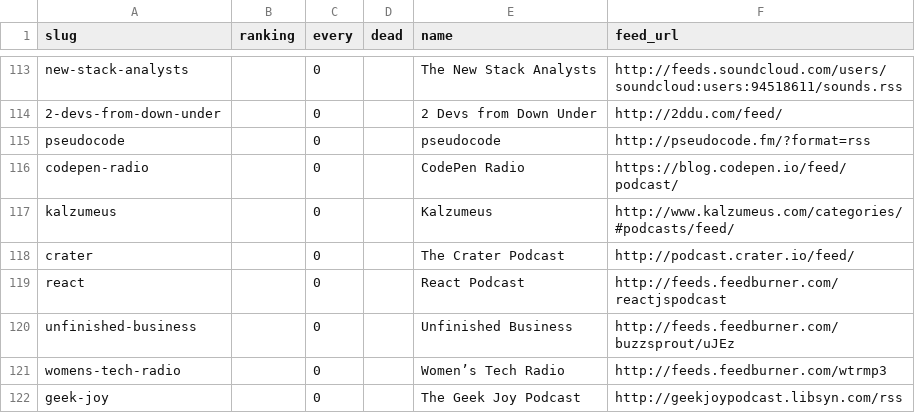
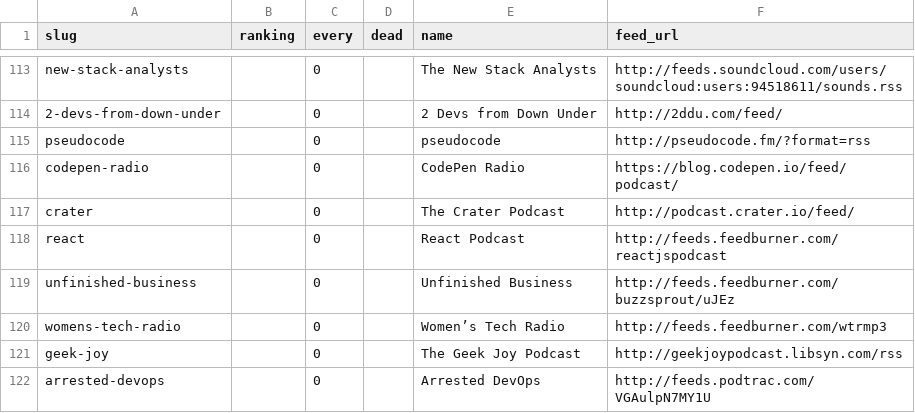
Before and after one commit to pdurbin/wiki, a TSV file: podcasts/podcasts.tsv, drawn as a sheet; only a part is shown, gaps mark what is left out; the shorter side is filled out with more unchanged rows.

Commit message:
remove one more

```diff
--- a/podcasts/podcasts.tsv
+++ b/podcasts/podcasts.tsv
@@ -116,3 +116,2 @@ pseudocode		0		pseudocode	http://pseudocode.fm/?format=rss
 codepen-radio		0		CodePen Radio	https://blog.codepen.io/feed/podcast/
-kalzumeus		0		Kalzumeus	http://www.kalzumeus.com/categories/#podcasts/feed/
 crater		0		The Crater Podcast	http://podcast.crater.io/feed/
```
